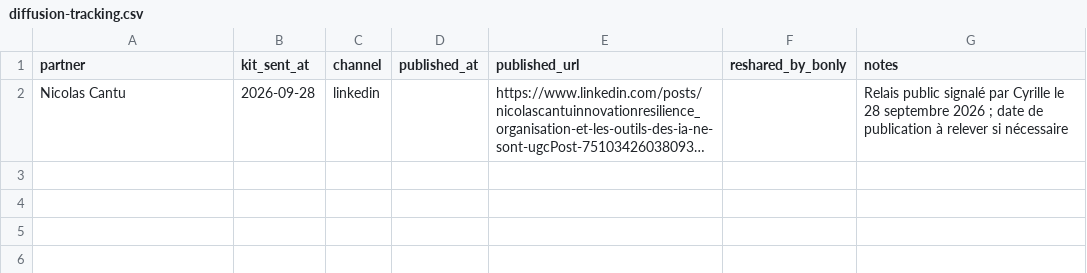
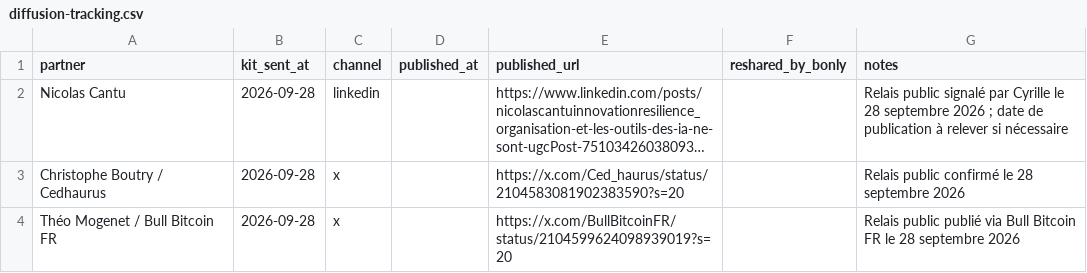
Before and after one commit to Alpinechain/Alpinechain_Association, a CSV file: projects/b-only/partner-kit/diffusion-tracking.csv, drawn as a sheet; long unchanged cells end in …; the diff names each change by its address in the sheet, - before the commit and + after, or states it on an @@ line.

Commit message:
B-Only: archiver les relais Cedhaurus et Bull Bitcoin FR

```diff
--- a/projects/b-only/partner-kit/diffusion-tracking.csv
+++ b/projects/b-only/partner-kit/diffusion-tracking.csv
+row 3: Christophe Boutry / Cedhaurus | 2026-09-28 | x |  | https://x.com/Ced_haurus/status/2104583081902383590?s=20 |  | Relais public confirmé le 28 septembre 2026
+row 4: Théo Mogenet / Bull Bitcoin FR | 2026-09-28 | x |  | https://x.com/BullBitcoinFR/status/2104599624098939019?s=20 |  | Relais public publié via Bull Bitcoin FR le 28 septembre 2026
```
